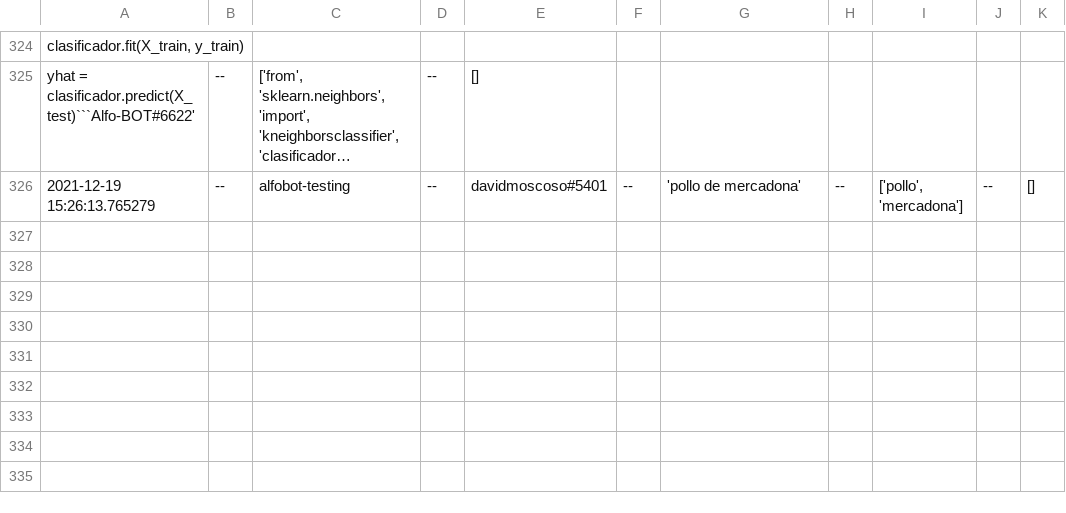
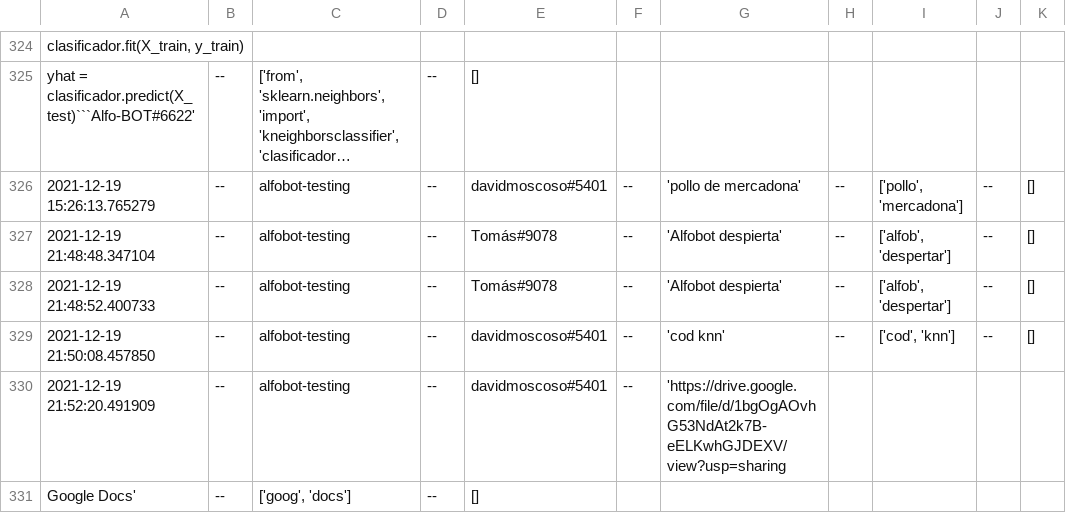
Before and after one commit to evilelmo-corp/alfobot, a CSV file: datos/inputs_evilelmo.csv, drawn as a sheet; only a part is shown, gaps mark what is left out; long unchanged cells end in ….

```diff
--- a/datos/inputs_evilelmo.csv
+++ b/datos/inputs_evilelmo.csv
@@ -326 +326,6 @@
 2021-12-19 15:26:13.765279;--;alfobot-testing;--;davidmoscoso#5401;--;'pollo de mercadona';--;['pollo', 'mercadona'];--;[]
+2021-12-19 21:48:48.347104;--;alfobot-testing;--;Tomás#9078;--;'Alfobot despierta';--;['alfob', 'despertar'];--;[]
+2021-12-19 21:48:52.400733;--;alfobot-testing;--;Tomás#9078;--;'Alfobot despierta';--;['alfob', 'despertar'];--;[]
+2021-12-19 21:50:08.457850;--;alfobot-testing;--;davidmoscoso#5401;--;'cod knn';--;['cod', 'knn'];--;[]
+2021-12-19 21:52:20.491909;--;alfobot-testing;--;davidmoscoso#5401;--;'https://drive.google.com/file/d/1bgOgAOvhG53NdAt2k7B-eELKwhGJDEXV/view?usp=sharing
+Google Docs';--;['goog', 'docs'];--;[]
```
Also changed, not shown: 2 other files.
